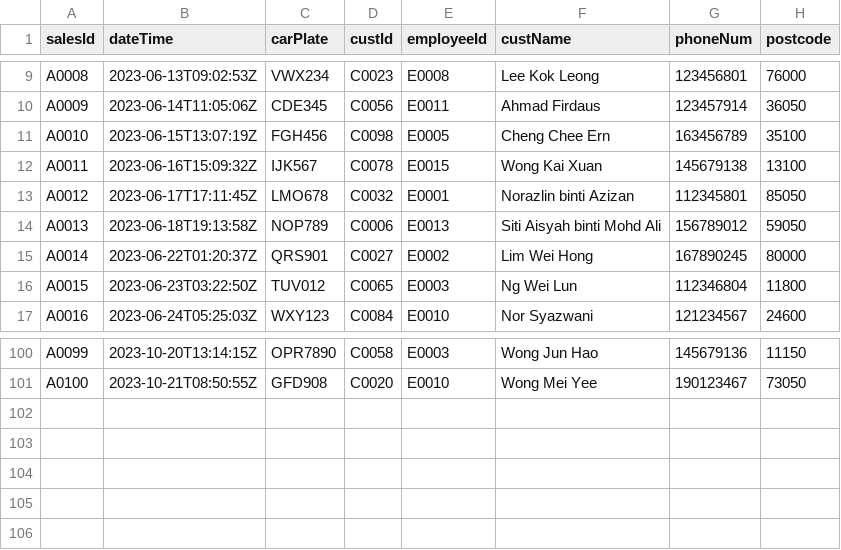
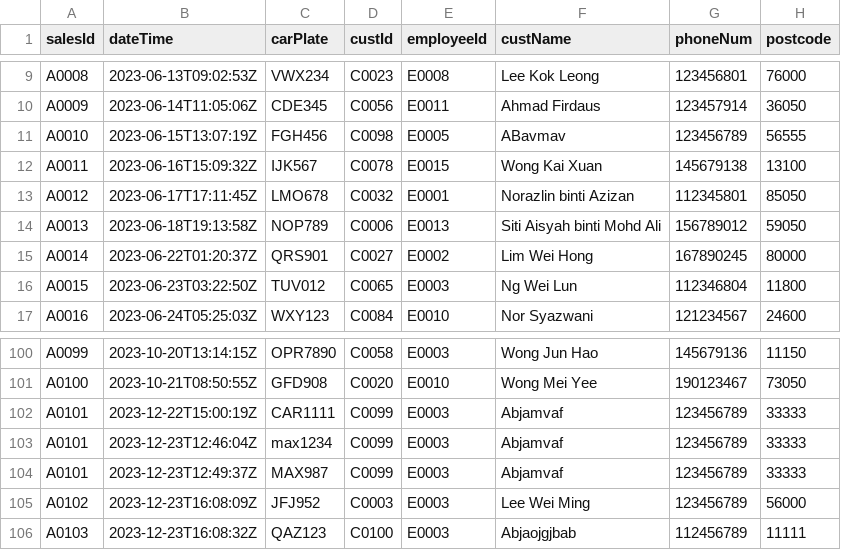
Before and after one commit to Jie-Sheng-88/salesManagementSystem, a CSV file: src/searchAndCust.csv, drawn as a sheet; only a part is shown, gaps mark what is left out.

```diff
--- a/src/searchAndCust.csv
+++ b/src/searchAndCust.csv
@@ -10,3 +10,3 @@ A0008,2023-06-13T09:02:53Z,VWX234,C0023,E0008,Lee Kok Leong,123456801,76000
 A0009,2023-06-14T11:05:06Z,CDE345,C0056,E0011,Ahmad Firdaus,123457914,36050
-A0010,2023-06-15T13:07:19Z,FGH456,C0098,E0005,Cheng Chee Ern,163456789,35100
+A0010,2023-06-15T13:07:19Z,FGH456,C0098,E0005,ABavmav,123456789,56555
 A0011,2023-06-16T15:09:32Z,IJK567,C0078,E0015,Wong Kai Xuan,145679138,13100
@@ -101 +101,6 @@ A0099,2023-10-20T13:14:15Z,OPR7890,C0058,E0003,Wong Jun Hao,145679136,11150
 A0100,2023-10-21T08:50:55Z,GFD908,C0020,E0010,Wong Mei Yee,190123467,73050
+A0101,2023-12-22T15:00:19Z,CAR1111,C0099,E0003,Abjamvaf,123456789,33333
+A0101,2023-12-23T12:46:04Z,max1234,C0099,E0003,Abjamvaf,123456789,33333
+A0101,2023-12-23T12:49:37Z,MAX987,C0099,E0003,Abjamvaf,123456789,33333
+A0102,2023-12-23T16:08:09Z,JFJ952,C0003,E0003,Lee Wei Ming,123456789,56000
+A0103,2023-12-23T16:08:32Z,QAZ123,C0100,E0003,Abjaojgjbab,112456789,11111
```
Also changed, not shown: src/cust.csv, src/vehicle.csv, 15 other files.
